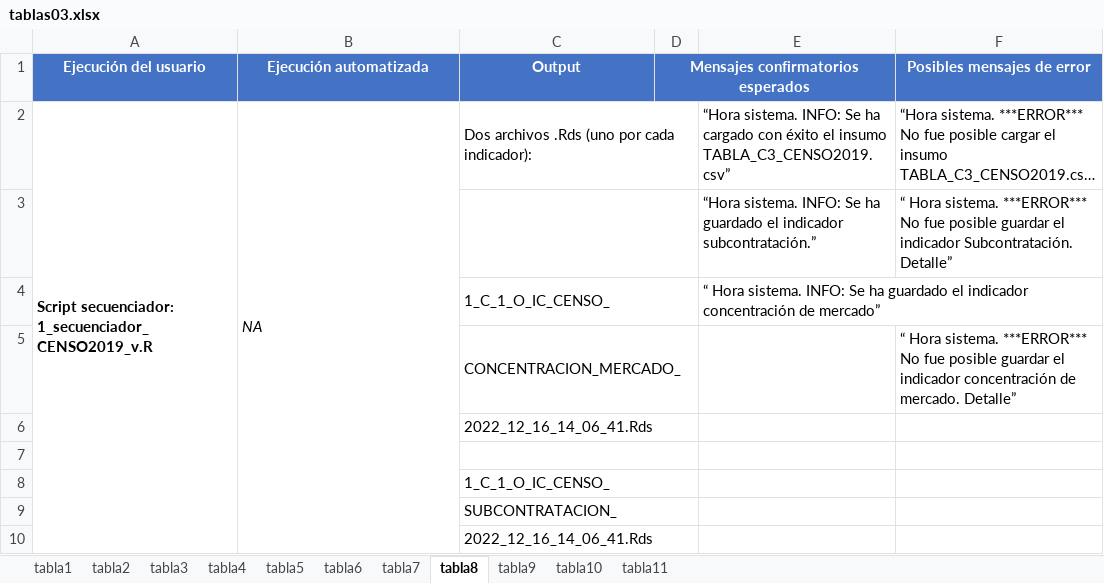
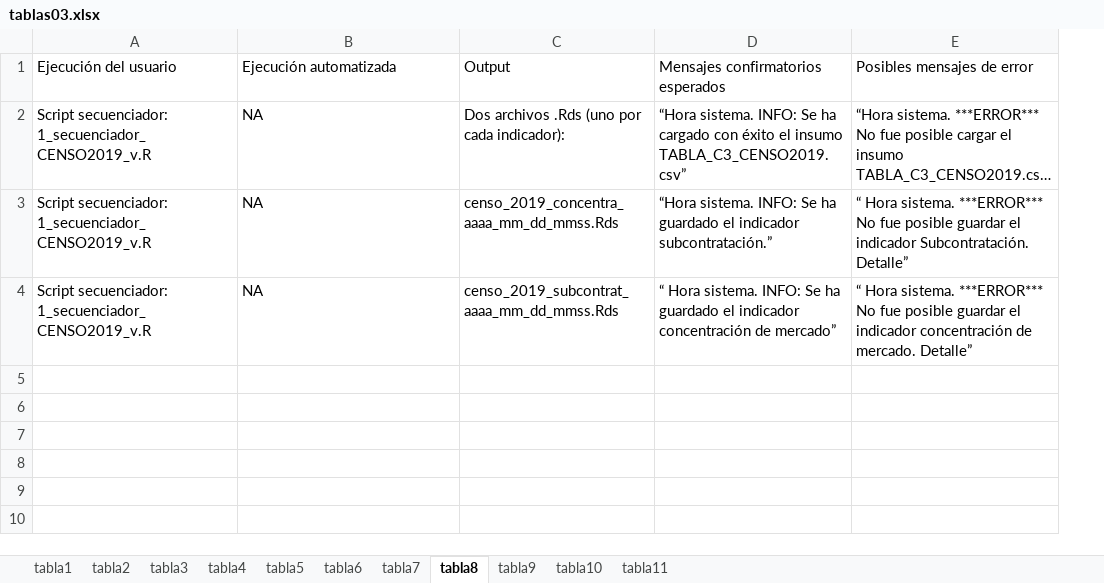
Before and after one commit to anhdzol/testsidil, an Excel workbook: data/tablas03.xlsx, sheet tabla8, drawn as a sheet; long unchanged cells end in …; values as stored, in another font and other column widths than the file's, no borders; removed rows and columns are numbered as before the commit, all else as after; the diff names each change by its address in the sheet, - before the commit and + after, or states it on an @@ line.

```diff
--- a/data/tablas03.xlsx (sheet tabla8)
+++ b/data/tablas03.xlsx (sheet tabla8)
-column D, row 1: Mensajes confirmatorios esperados
@@ A1:C1 fill: #4472C4 → none, bold: on → off, text colour: #FFFFFF → black, alignment: center → left @@
-D1: (empty)
+D1: Mensajes confirmatorios esperados
-D1:E1 fill: #4472C4
+D1:E1 fill: none
@@ E1 bold: on → off, text colour: #FFFFFF → black, alignment: center → left @@
-A2 bold: on
+A2 bold: off
-A2:A10 merged
-B2 italic: on
+B2 italic: off
-B2:B10 merged
-C2:D2 merged
-row 3:  |  |  |  | “Hora sistema. INFO: Se ha guardado el indicador subcontratación.” | “ Hora sistema. ***ERROR*** No fue posible guardar el indicador Subcontratación. Detalle”
-row 4:  |  | 1_C_1_O_IC_CENSO_ |  | “ Hora sistema. INFO: Se ha guardado el indicador concentración de mercado”
-row 5:  |  | CONCENTRACION_MERCADO_ |  |  | “ Hora sistema. ***ERROR*** No fue posible guardar el indicador concentración de mercado. Detalle”
-row 6:  |  | 2022_12_16_14_06_41.Rds
-row 3: (empty)
+row 3: Script secuenciador: 1_secuenciador_CENSO2019_v.R | NA | censo_2019_concentra_aaaa_mm_dd_mmss.Rds | “Hora sistema. INFO: Se ha guardado el indicador subcontratación.” | “ Hora sistema. ***ERROR*** No fue posible guardar el indicador Subcontratación. Detalle”
-C7:D7 merged
-row 8:  |  | 1_C_1_O_IC_CENSO_
-row 9:  |  | SUBCONTRATACION_
-row 10:  |  | 2022_12_16_14_06_41.Rds
+row 4: Script secuenciador: 1_secuenciador_CENSO2019_v.R | NA | censo_2019_subcontrat_aaaa_mm_dd_mmss.Rds | “ Hora sistema. INFO: Se ha guardado el indicador concentración de mercado” | “ Hora sistema. ***ERROR*** No fue posible guardar el indicador concentración de mercado. Detalle”
```
Also changed, not shown: sheet tabla3, sheet tabla5, sheet tabla2, sheet tabla4, sheet tabla11, sheet tabla7, 3 more sheets, charts or pictures, 3 other files.
